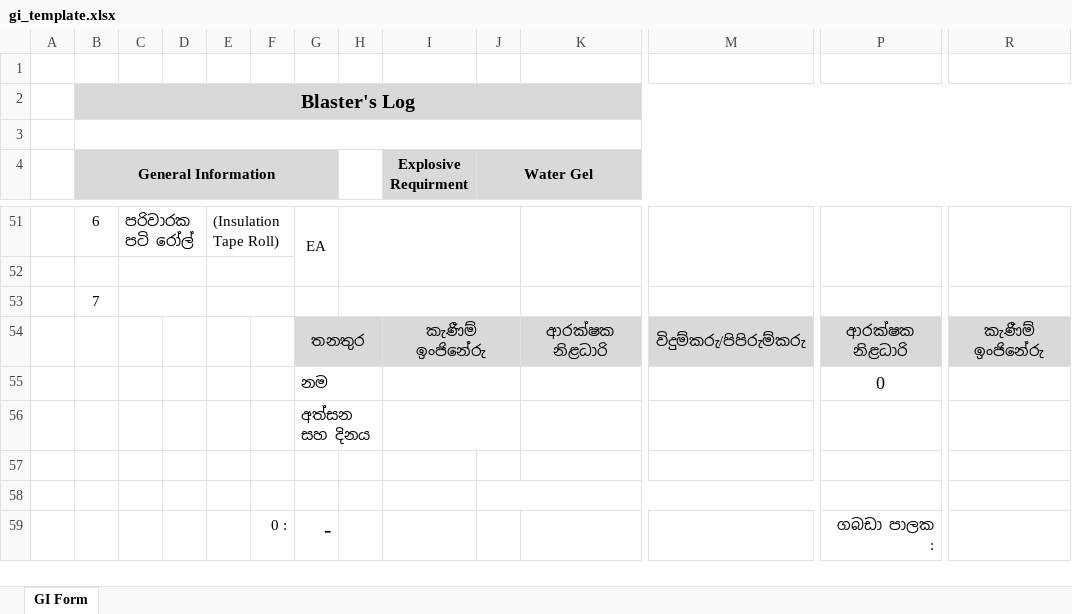
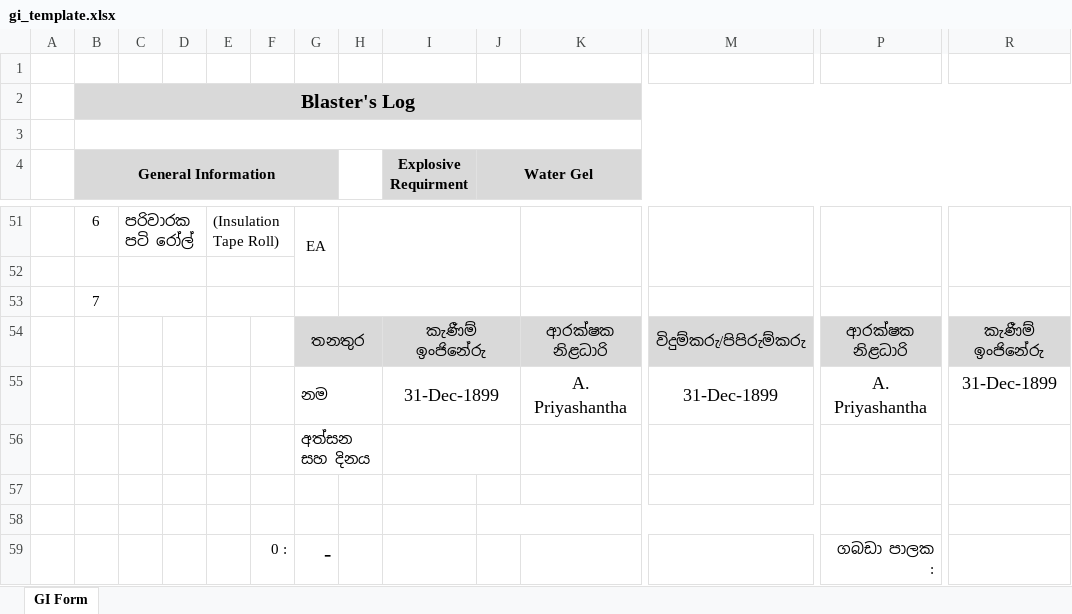
Before and after one commit to Damith-Smart/gi-pdf-server, an Excel workbook: gi_template.xlsx, sheet GI Form, drawn as a sheet; only a part is shown, gaps mark what is left out; values as stored, in another font and other column widths than the file's, no borders; charts and pictures not drawn; removed rows and columns are numbered as before the commit, all else as after; rows hold the shown columns only; the diff names each change by its address in the sheet, - before the commit and + after, or states it on an @@ line.

Commit message:
Add files via upload

```diff
--- a/gi_template.xlsx (sheet GI Form)
+++ b/gi_template.xlsx (sheet GI Form)
-row 55:  |  |  |  |  |  | නම |  |  |  |  |  | 0
+row 55:  |  |  |  |  |  | නම |  | 31-Dec-1899 |  | A. Priyashantha | 31-Dec-1899 | A. Priyashantha | 31-Dec-1899
```
